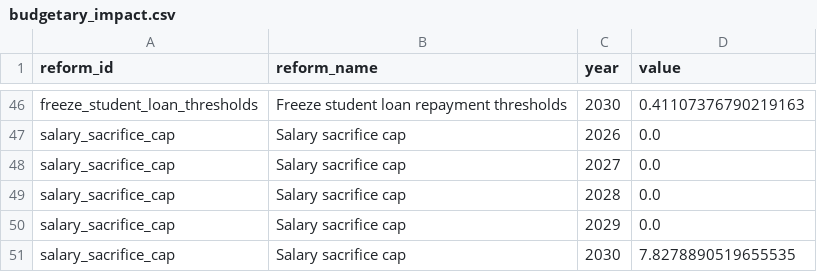
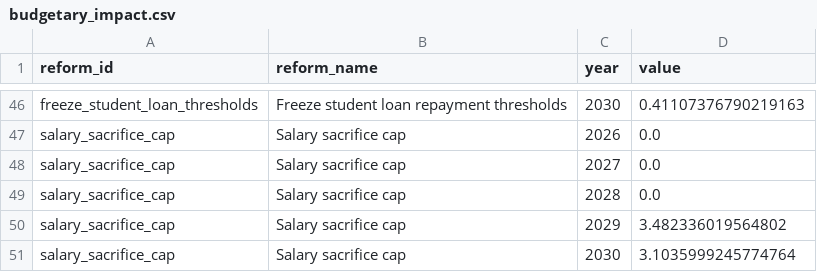
Before and after one commit to PolicyEngine/uk-autumn-budget-dashboard, a CSV file: public/data/budgetary_impact.csv, drawn as a sheet; only a part is shown, gaps mark what is left out.

```diff
--- a/public/data/budgetary_impact.csv
+++ b/public/data/budgetary_impact.csv
@@ -49,3 +49,3 @@ salary_sacrifice_cap,Salary sacrifice cap,2027,0.0
 salary_sacrifice_cap,Salary sacrifice cap,2028,0.0
-salary_sacrifice_cap,Salary sacrifice cap,2029,0.0
-salary_sacrifice_cap,Salary sacrifice cap,2030,7.8278890519655535
+salary_sacrifice_cap,Salary sacrifice cap,2029,3.482336019564802
+salary_sacrifice_cap,Salary sacrifice cap,2030,3.1035999245774764
```
Also changed, not shown: public/data/distributional_impact.csv, public/data/metrics.csv, 4 other files.
